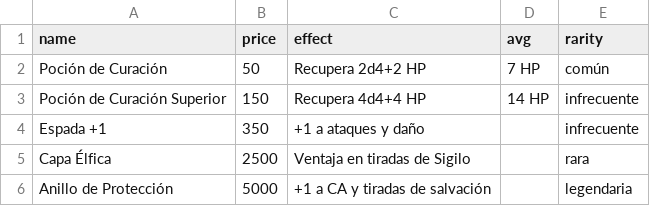
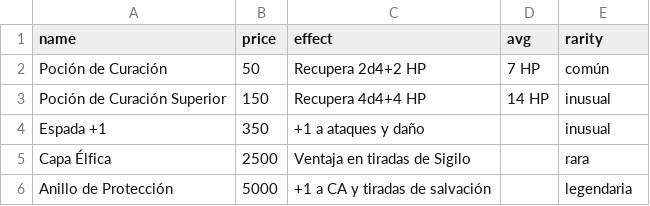
Before and after one commit to GjDahik/D-Dnewcontinent, a CSV file: csv-plantillas/01_pociones_emporio_batalla.csv, drawn as a sheet.

```diff
--- a/csv-plantillas/01_pociones_emporio_batalla.csv
+++ b/csv-plantillas/01_pociones_emporio_batalla.csv
@@ -2,4 +2,4 @@ name,price,effect,avg,rarity
 Poción de Curación,50,Recupera 2d4+2 HP,7 HP,común
-Poción de Curación Superior,150,Recupera 4d4+4 HP,14 HP,infrecuente
-Espada +1,350,+1 a ataques y daño,,infrecuente
+Poción de Curación Superior,150,Recupera 4d4+4 HP,14 HP,inusual
+Espada +1,350,+1 a ataques y daño,,inusual
 Capa Élfica,2500,Ventaja en tiradas de Sigilo,,rara
```
Also changed, not shown: csv-plantillas/06_emporio_20_ejemplos.csv, 12 other files.
